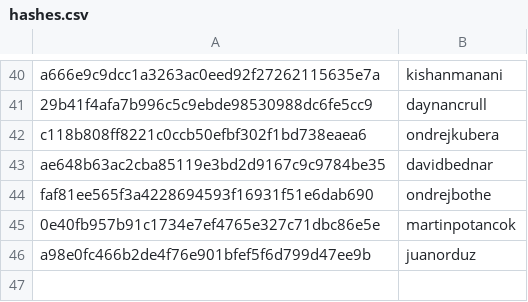
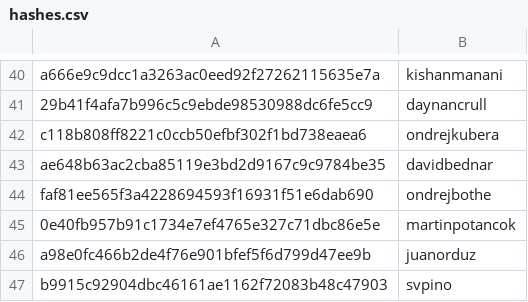
Before and after one commit to RevathyRamalingam/datatalksclub.github.io, a CSV file: scripts/data/hashes.csv, drawn as a sheet; only a part is shown, gaps mark what is left out; the diff names each change by its address in the sheet, - before the commit and + after, or states it on an @@ line.

Commit message:
Update hashes.csv

```diff
--- a/scripts/data/hashes.csv
+++ b/scripts/data/hashes.csv
+row 47: b9915c92904dbc46161ae1162f72083b48c47903 | svpino
```
